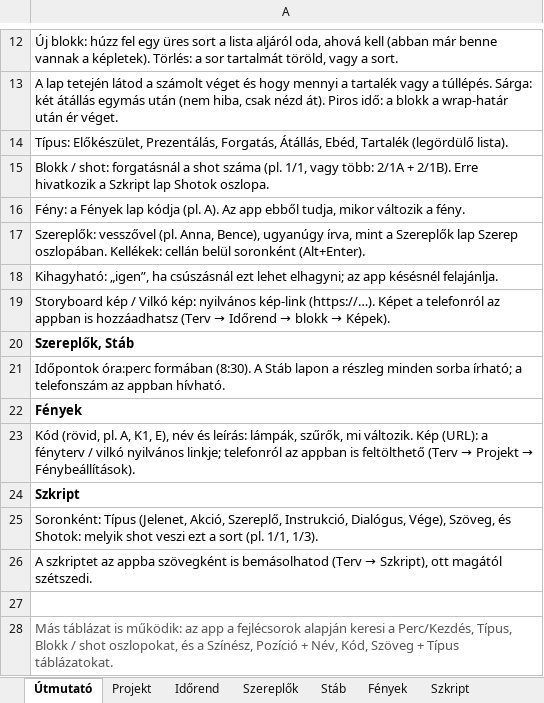
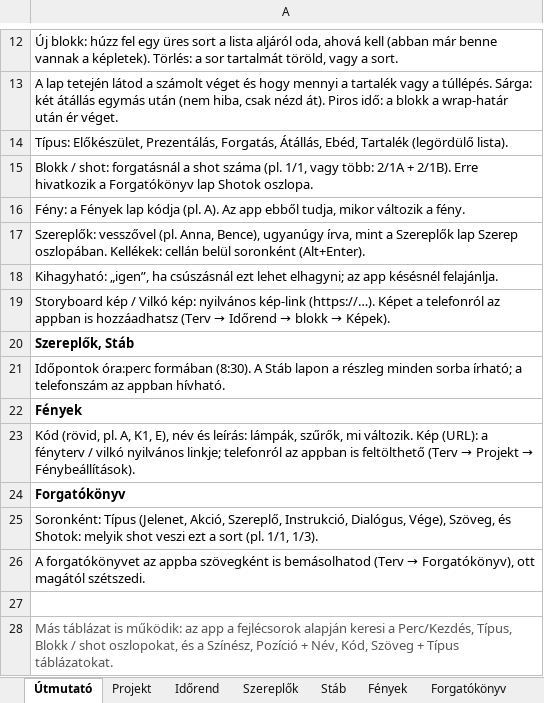
Before and after one commit to xdkoky/APERATION, an Excel workbook: base/Forgatasi_sablon.xlsx, sheet Útmutató, drawn as a sheet; only a part is shown, gaps mark what is left out; values as stored, in another font and other column widths than the file's, no borders; the diff names each change by its address in the sheet, - before the commit and + after, or states it on an @@ line.

```diff
--- a/base/Forgatasi_sablon.xlsx (sheet Útmutató)
+++ b/base/Forgatasi_sablon.xlsx (sheet Útmutató)
-sheet tab: Szkript
+sheet tab: Forgatókönyv
-A15: …hivatkozik a Szkript lap Shotok…
+A15: …hivatkozik a Forgatókönyv lap Shotok…
-A24: Szkript
+A24: Forgatókönyv
@@ A26: A szkriptet az appba szövegként is bemásolhatod (Terv → Szkript), ott magától… → A forgatókönyvet az appba szövegként is bemásolhatod (Terv → Forgatókönyv), ott magától… @@
```
Also changed, not shown: docs/base/Forgatasi_sablon.xlsx, 9 other files.
